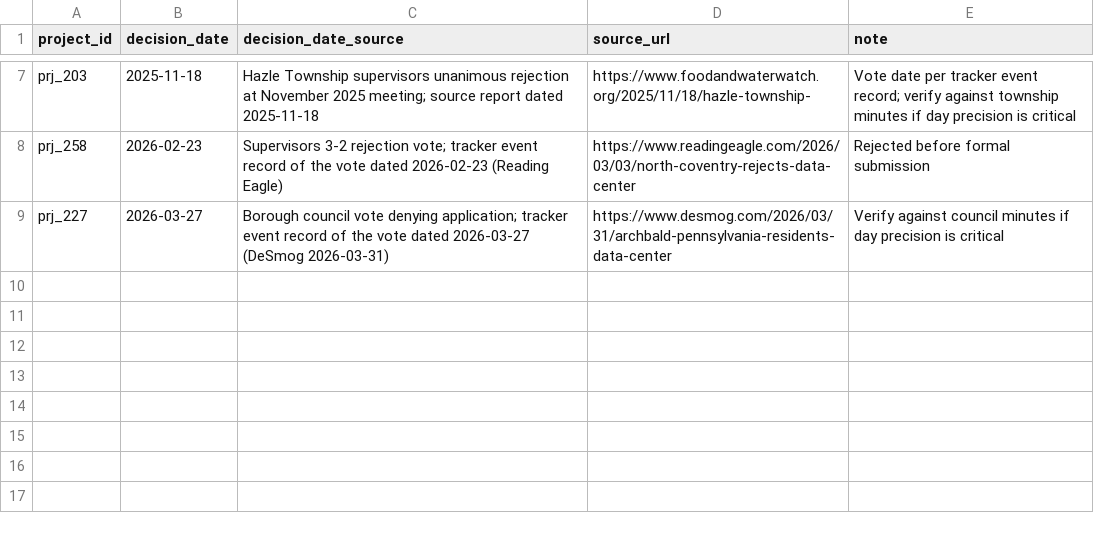
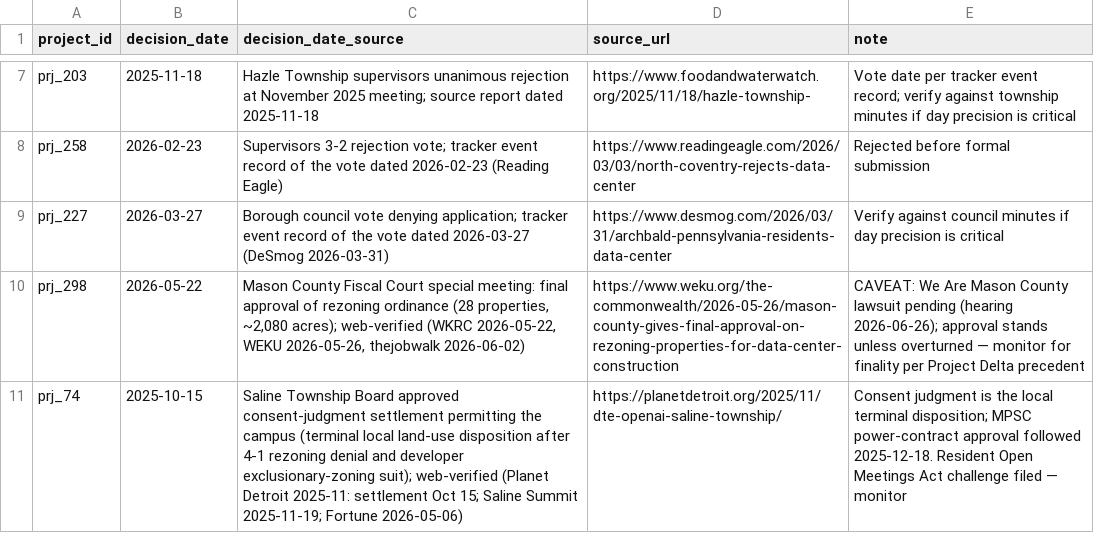
Before and after one commit to pricephillips/data-center-map, a CSV file: data/project_decision_dates.csv, drawn as a sheet; only a part is shown, gaps mark what is left out.

```diff
--- a/data/project_decision_dates.csv
+++ b/data/project_decision_dates.csv
@@ -9 +9,3 @@ prj_258,2026-02-23,Supervisors 3-2 rejection vote; tracker event record of the v
 prj_227,2026-03-27,Borough council vote denying application; tracker event record of the vote dated 2026-03-27 (DeSmog 2026-03-31),https://www.desmog.com/2026/03/31/archbald-pennsylvania-residents-data-center,Verify against council minutes if day precision is critical
+prj_298,2026-05-22,"Mason County Fiscal Court special meeting: final approval of rezoning ordinance (28 properties, ~2,080 acres); web-verified (WKRC 2026-05-22, WEKU 2026-05-26, thejobwalk 2026-06-02)",https://www.weku.org/the-commonwealth/2026-05-26/mason-county-gives-final-approval-on-rezoning-properties-for-data-center-construction,CAVEAT: We Are Mason County lawsuit pending (hearing 2026-06-26); approval stands unless overturned — monitor for finality per Project Delta precedent
+prj_74,2025-10-15,Saline Township Board approved consent-judgment settlement permitting the campus (terminal local land-use disposition after 4-1 rezoning denial and developer exclusionary-zoning suit); web-verified (Planet Detroit 2025-11: settlement Oct 15; Saline Summit 2025-11-19; Fortune 2026-05-06),https://planetdetroit.org/2025/11/dte-openai-saline-township/,Consent judgment is the local terminal disposition; MPSC power-contract approval followed 2025-12-18. Resident Open Meetings Act challenge filed — monitor
```
Also changed, not shown: data/proposals.csv.
